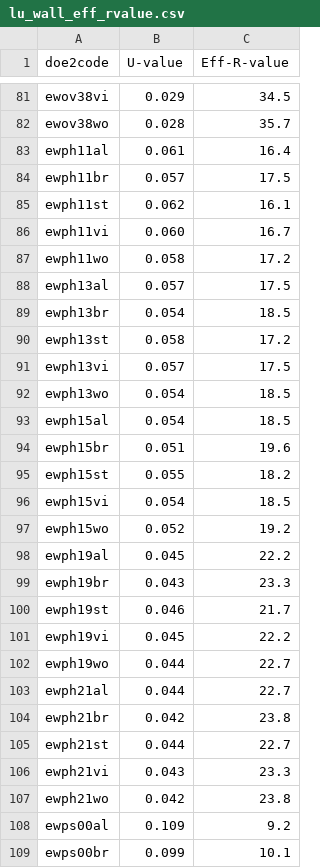
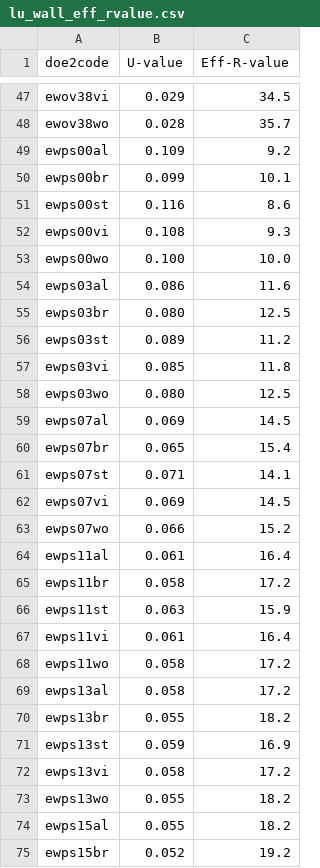
Before and after one commit to NREL/hescore-hpxml, a CSV file: hescorehpxml/lookups/lu_wall_eff_rvalue.csv, drawn as a sheet; only a part is shown, gaps mark what is left out; the shorter side is filled out with more unchanged rows; the diff covers the shown part only; the diff names each change by its address in the sheet, - before the commit and + after, or states it on an @@ line.

```diff
--- a/hescorehpxml/lookups/lu_wall_eff_rvalue.csv
+++ b/hescorehpxml/lookups/lu_wall_eff_rvalue.csv
-row 83: ewph11al | 0.061 | 16.4
-row 84: ewph11br | 0.057 | 17.5
-row 85: ewph11st | 0.062 | 16.1
-row 86: ewph11vi | 0.060 | 16.7
-row 87: ewph11wo | 0.058 | 17.2
-row 88: ewph13al | 0.057 | 17.5
-row 89: ewph13br | 0.054 | 18.5
-row 90: ewph13st | 0.058 | 17.2
-row 91: ewph13vi | 0.057 | 17.5
-row 92: ewph13wo | 0.054 | 18.5
-row 93: ewph15al | 0.054 | 18.5
-row 94: ewph15br | 0.051 | 19.6
-row 95: ewph15st | 0.055 | 18.2
-row 96: ewph15vi | 0.054 | 18.5
-row 97: ewph15wo | 0.052 | 19.2
-row 98: ewph19al | 0.045 | 22.2
-row 99: ewph19br | 0.043 | 23.3
-row 100: ewph19st | 0.046 | 21.7
-row 101: ewph19vi | 0.045 | 22.2
-row 102: ewph19wo | 0.044 | 22.7
-row 103: ewph21al | 0.044 | 22.7
-row 104: ewph21br | 0.042 | 23.8
-row 105: ewph21st | 0.044 | 22.7
-row 106: ewph21vi | 0.043 | 23.3
-row 107: ewph21wo | 0.042 | 23.8
```
Also changed, not shown: 34 removed rows elsewhere in this file.
